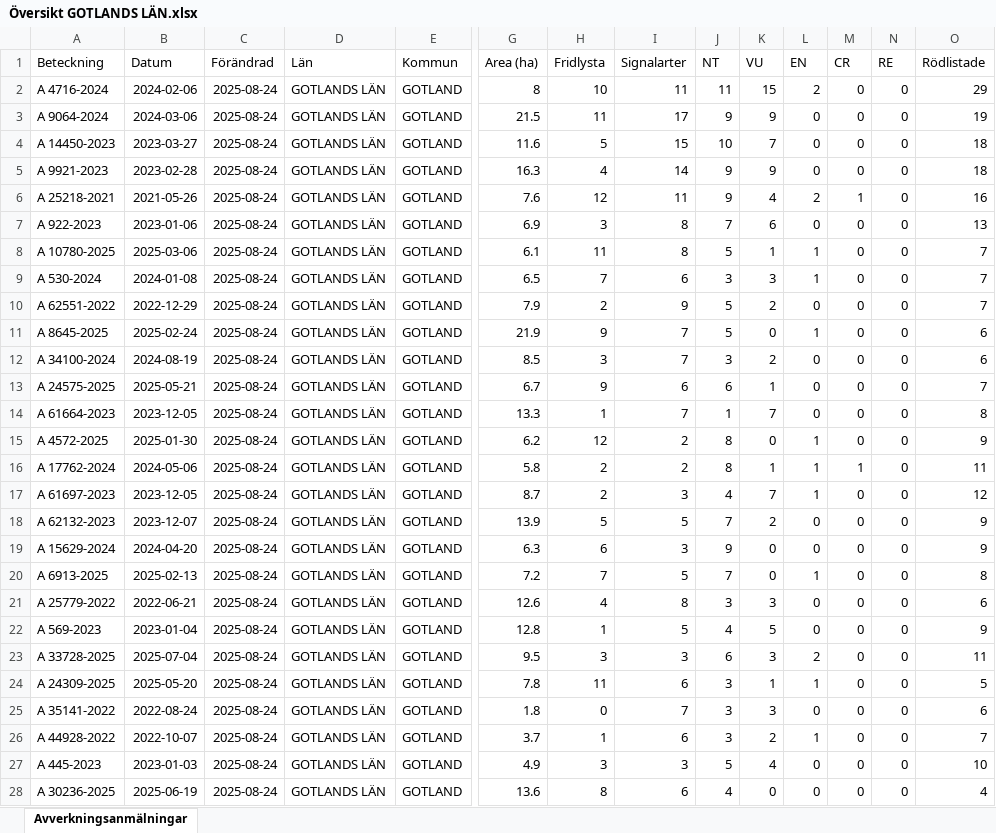
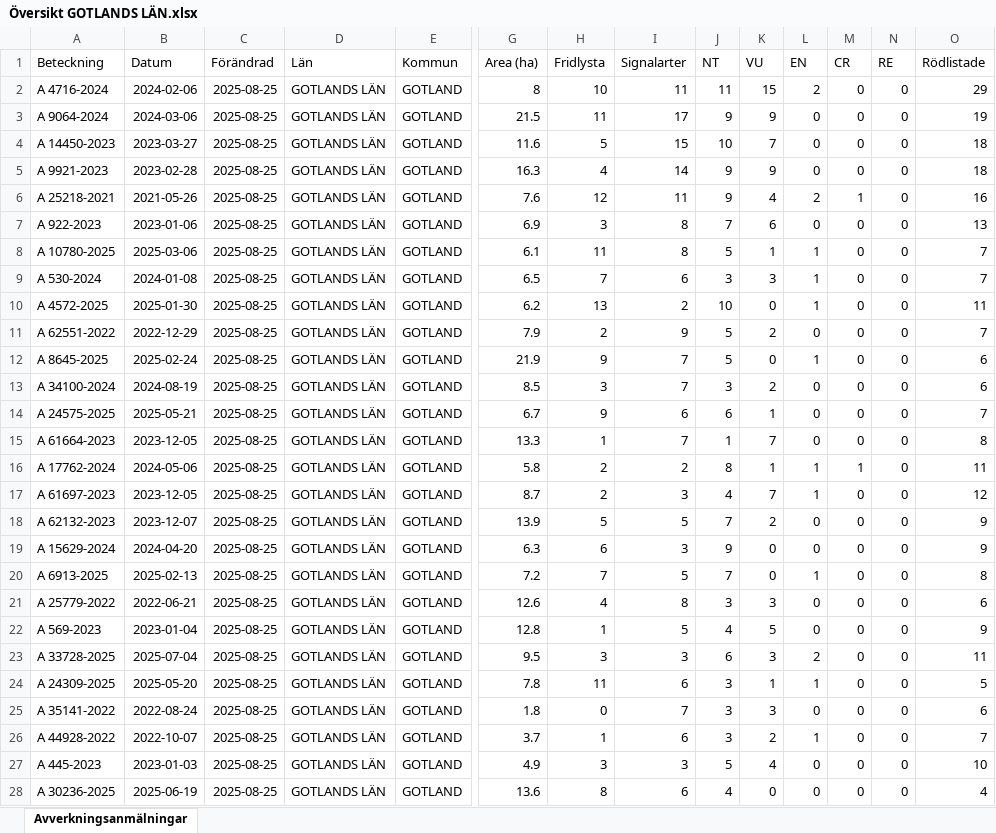
Before and after one commit to klasma/Logging_09, an Excel workbook: Översikt GOTLANDS LÄN.xlsx, sheet Avverkningsanmälningar, drawn as a sheet; only a part is shown, gaps mark what is left out; values as stored, in another font and other column widths than the file's, no borders; removed rows and columns are numbered as before the commit, all else as after; rows hold the shown columns only; the diff covers the shown part only; the diff names each change by its address in the sheet, - before the commit and + after, or states it on an @@ line.

```diff
--- a/Översikt GOTLANDS LÄN.xlsx (sheet Avverkningsanmälningar)
+++ b/Översikt GOTLANDS LÄN.xlsx (sheet Avverkningsanmälningar)
-C2:C9 (Förändrad): 2025-08-24
+C2:C9 (Förändrad): 2025-08-25
+row 10: A 4572-2025 | 2025-01-30 | 2025-08-25 | GOTLANDS LÄN | GOTLAND | 6.2 | 13 | 2 | 10 | 0 | 1 | 0 | 0 | 11
-C11:C15 (Förändrad): 2025-08-24
+C11:C15 (Förändrad): 2025-08-25
-row 15: A 4572-2025 | 2025-01-30 | 2025-08-24 | GOTLANDS LÄN | GOTLAND | 6.2 | 12 | 2 | 8 | 0 | 1 | 0 | 0 | 9
-C16:C28 (Förändrad): 2025-08-24
+C16:C28 (Förändrad): 2025-08-25
```
Also changed, not shown: 576 edited cells elsewhere in this sheet, 1 other file.
